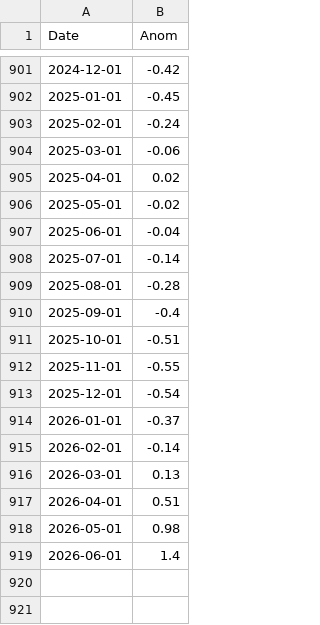
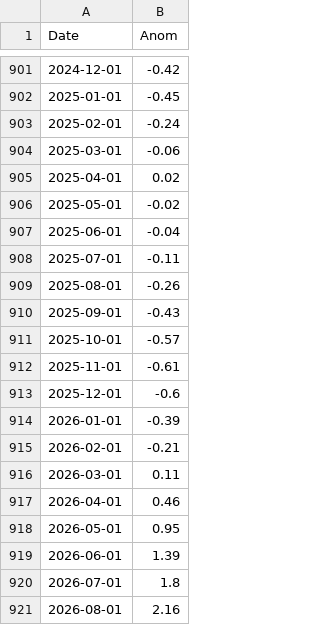
Before and after one commit to everval/Global-Temperature-Anomalies, a CSV file: data/ONI_data.csv, drawn as a sheet; only a part is shown, gaps mark what is left out.

```diff
--- a/data/ONI_data.csv
+++ b/data/ONI_data.csv
@@ -907,13 +907,15 @@ Date,Anom
 2025-06-01,-0.04
-2025-07-01,-0.14
-2025-08-01,-0.28
-2025-09-01,-0.4
-2025-10-01,-0.51
-2025-11-01,-0.55
-2025-12-01,-0.54
-2026-01-01,-0.37
-2026-02-01,-0.14
-2026-03-01,0.13
-2026-04-01,0.51
-2026-05-01,0.98
-2026-06-01,1.4
+2025-07-01,-0.11
+2025-08-01,-0.26
+2025-09-01,-0.43
+2025-10-01,-0.57
+2025-11-01,-0.61
+2025-12-01,-0.6
+2026-01-01,-0.39
+2026-02-01,-0.21
+2026-03-01,0.11
+2026-04-01,0.46
+2026-05-01,0.95
+2026-06-01,1.39
+2026-07-01,1.8
+2026-08-01,2.16
```
Also changed, not shown: data/ERA5_global_monthly_average.csv, data/ERA5_global_monthly_average_raw.csv, 12 other files.
